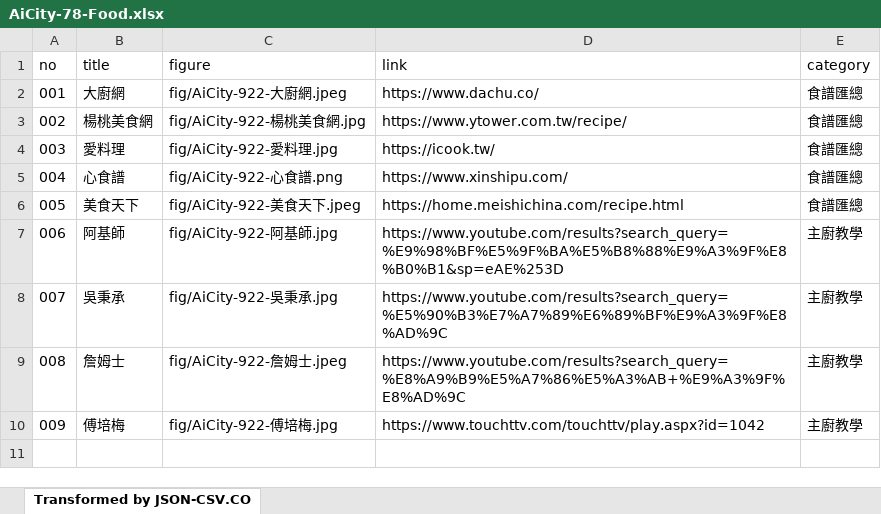
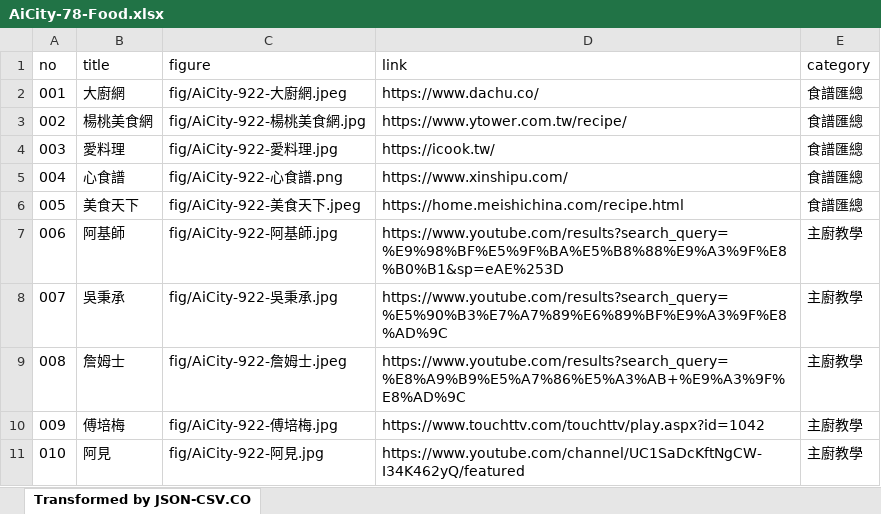
Before and after one commit to TCWang/AiCity2019, an Excel workbook: db/AiCity-78-Food.xlsx, sheet Transformed by JSON-CSV.CO, drawn as a sheet; values as stored, in another font and other column widths than the file's, no borders; the diff names each change by its address in the sheet, - before the commit and + after, or states it on an @@ line.

```diff
--- a/db/AiCity-78-Food.xlsx (sheet Transformed by JSON-CSV.CO)
+++ b/db/AiCity-78-Food.xlsx (sheet Transformed by JSON-CSV.CO)
+row 11: 010 | 阿見 | fig/AiCity-922-阿見.jpg | https://www.youtube.com/channel/UC1SaDcKftNgCW-I34K462yQ/featured | 主廚教學
```
Also changed, not shown: 2 other files.
